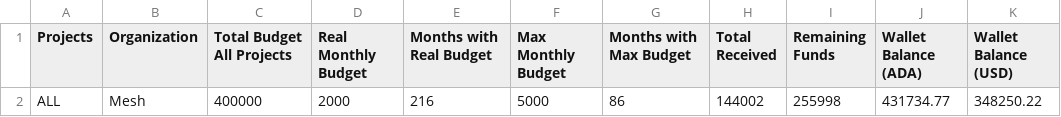
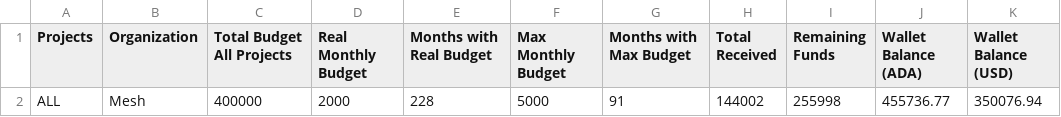
Before and after one commit to Andre-Diamond/proposal-tracker-template, a CSV file: data/global_financials.csv, drawn as a sheet.

```diff
--- a/data/global_financials.csv
+++ b/data/global_financials.csv
@@ -1,2 +1,2 @@
 Projects,Organization,Total Budget All Projects,Real Monthly Budget,Months with Real Budget,Max Monthly Budget,Months with Max Budget,Total Received,Remaining Funds,Wallet Balance (ADA),Wallet Balance (USD)
-ALL,Mesh,400000,2000,216,5000,86,144002,255998,431734.77,348250.22
+ALL,Mesh,400000,2000,228,5000,91,144002,255998,455736.77,350076.94
```
